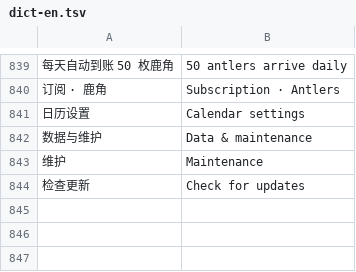
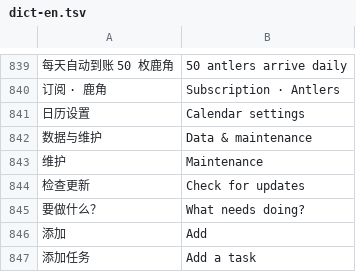
Before and after one commit to lianbang999-crypto/foyue01, a TSV file: looka/i18n/dict-en.tsv, drawn as a sheet; only a part is shown, gaps mark what is left out; the diff names each change by its address in the sheet, - before the commit and + after, or states it on an @@ line.

```diff
--- a/looka/i18n/dict-en.tsv
+++ b/looka/i18n/dict-en.tsv
+row 845: 要做什么？ | What needs doing?
+row 846: 添加 | Add
+row 847: 添加任务 | Add a task
```
Also changed, not shown: 16 other files.
